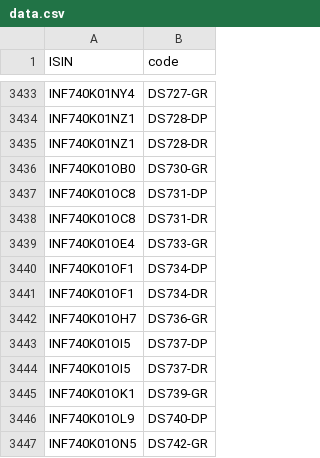
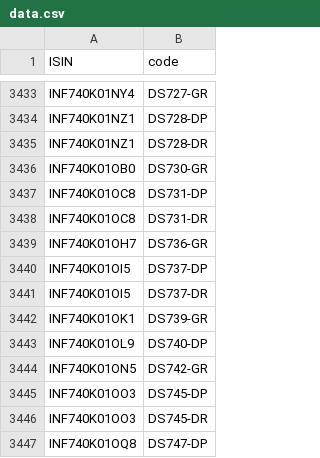
Before and after one commit to captn3m0/kuvera-mutual-funds-lookup, a CSV file: data.csv, drawn as a sheet; only a part is shown, gaps mark what is left out; the shorter side is filled out with more unchanged rows.

```diff
--- a/data.csv
+++ b/data.csv
@@ -3438,5 +3438,2 @@ ISIN,code
 "INF740K01OC8","DS731-DR"
-"INF740K01OE4","DS733-GR"
-"INF740K01OF1","DS734-DP"
-"INF740K01OF1","DS734-DR"
 "INF740K01OH7","DS736-GR"
```
